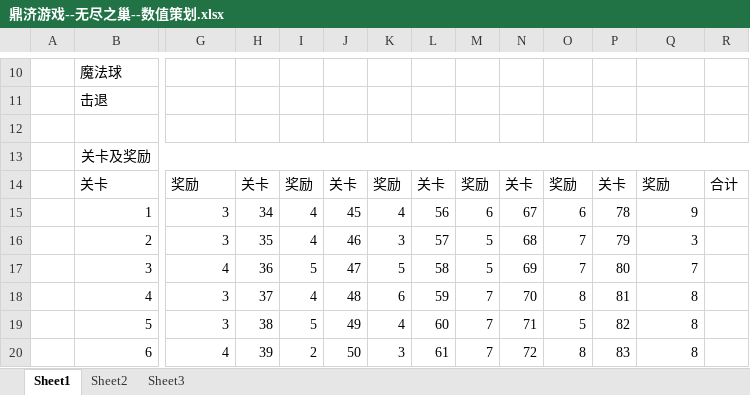
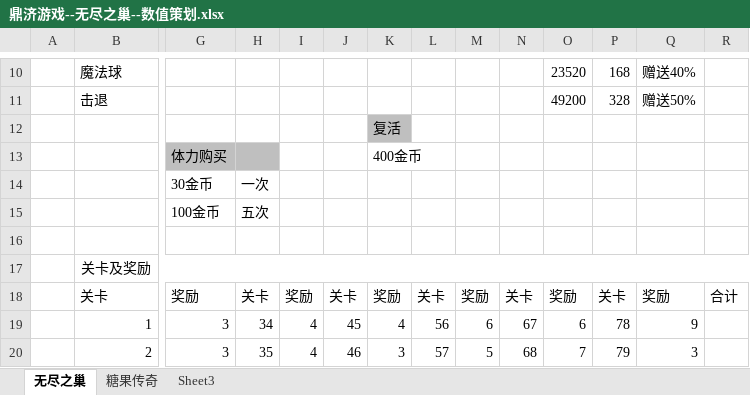
Before and after one commit to jiangdaisong/WorkInDingJi, an Excel workbook: 鼎济游戏--无尽之巢--数值策划.xlsx, sheet 无尽之巢, drawn as a sheet; only a part is shown, gaps mark what is left out; the shorter side is filled out with more unchanged rows; values as stored, in another font and other column widths than the file's, no borders; rows hold the shown columns only; the diff covers the shown part only; the diff names each change by its address in the sheet, - before the commit and + after, or states it on an @@ line.

```diff
--- a/鼎济游戏--无尽之巢--数值策划.xlsx (sheet 无尽之巢)
+++ b/鼎济游戏--无尽之巢--数值策划.xlsx (sheet 无尽之巢)
-sheet tab: Sheet1
+sheet tab: 无尽之巢
-sheet tab: Sheet2
+sheet tab: 糖果传奇
-O10: (empty)
+O10: 23520
-P10: (empty)
+P10: 168
-Q10: (empty)
+Q10: 赠送40%
-O11: (empty)
+O11: 49200
-P11: (empty)
+P11: 328
-Q11: (empty)
+Q11: 赠送50%
+row 12:  |  |  |  |  |  | 复活
+row 13:  |  | 体力购买 |  |  |  | 400金币
+row 14:  |  | 30金币 | 一次
+row 15:  |  | 100金币 | 五次
```
Also changed, not shown: 1 added row, 26 edited cells, cell formats and merged cells elsewhere in this sheet, sheet 糖果传奇, formulas that keep their value, 1 other file.
